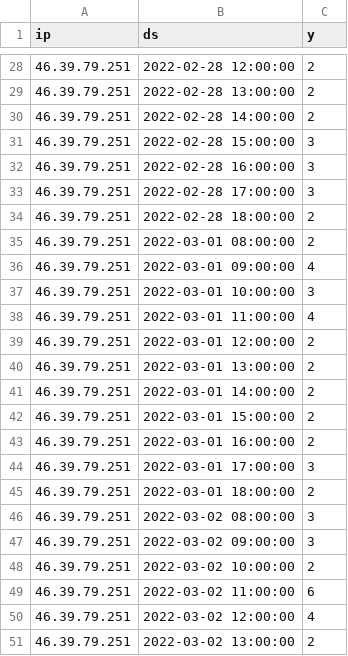
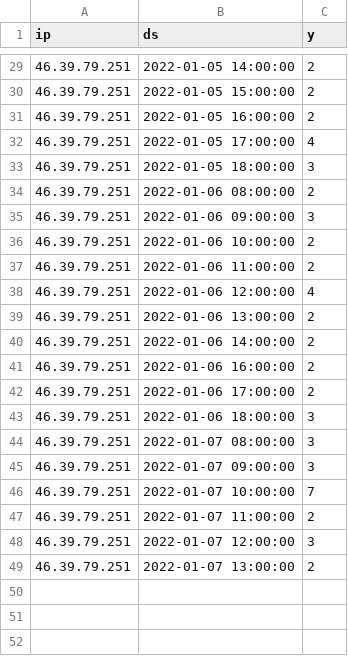
Before and after one commit to slcnyagmurnew/stream-processing, a CSV file: dags/history/46.39.79.251.csv, drawn as a sheet; only a part is shown, gaps mark what is left out; the diff covers the shown part only.

```diff
--- a/dags/history/46.39.79.251.csv
+++ b/dags/history/46.39.79.251.csv
@@ -28,24 +29,21 @@ ip,ds,y
-46.39.79.251,2022-02-28 12:00:00,2
-46.39.79.251,2022-02-28 13:00:00,2
-46.39.79.251,2022-02-28 14:00:00,2
-46.39.79.251,2022-02-28 15:00:00,3
-46.39.79.251,2022-02-28 16:00:00,3
-46.39.79.251,2022-02-28 17:00:00,3
-46.39.79.251,2022-02-28 18:00:00,2
-46.39.79.251,2022-03-01 08:00:00,2
-46.39.79.251,2022-03-01 09:00:00,4
-46.39.79.251,2022-03-01 10:00:00,3
-46.39.79.251,2022-03-01 11:00:00,4
-46.39.79.251,2022-03-01 12:00:00,2
-46.39.79.251,2022-03-01 13:00:00,2
-46.39.79.251,2022-03-01 14:00:00,2
-46.39.79.251,2022-03-01 15:00:00,2
-46.39.79.251,2022-03-01 16:00:00,2
-46.39.79.251,2022-03-01 17:00:00,3
-46.39.79.251,2022-03-01 18:00:00,2
-46.39.79.251,2022-03-02 08:00:00,3
-46.39.79.251,2022-03-02 09:00:00,3
-46.39.79.251,2022-03-02 10:00:00,2
-46.39.79.251,2022-03-02 11:00:00,6
-46.39.79.251,2022-03-02 12:00:00,4
-46.39.79.251,2022-03-02 13:00:00,2
+46.39.79.251,2022-01-05 14:00:00,2
+46.39.79.251,2022-01-05 15:00:00,2
+46.39.79.251,2022-01-05 16:00:00,2
+46.39.79.251,2022-01-05 17:00:00,4
+46.39.79.251,2022-01-05 18:00:00,3
+46.39.79.251,2022-01-06 08:00:00,2
+46.39.79.251,2022-01-06 09:00:00,3
+46.39.79.251,2022-01-06 10:00:00,2
+46.39.79.251,2022-01-06 11:00:00,2
+46.39.79.251,2022-01-06 12:00:00,4
+46.39.79.251,2022-01-06 13:00:00,2
+46.39.79.251,2022-01-06 14:00:00,2
+46.39.79.251,2022-01-06 16:00:00,2
+46.39.79.251,2022-01-06 17:00:00,2
+46.39.79.251,2022-01-06 18:00:00,3
+46.39.79.251,2022-01-07 08:00:00,3
+46.39.79.251,2022-01-07 09:00:00,3
+46.39.79.251,2022-01-07 10:00:00,7
+46.39.79.251,2022-01-07 11:00:00,2
+46.39.79.251,2022-01-07 12:00:00,3
+46.39.79.251,2022-01-07 13:00:00,2
```
Also changed, not shown: 6 added rows, 5 removed rows and 21 edited cells elsewhere in this file, dags/history/187.44.158.33.csv, dags/history/229.46.205.74.csv, 4 other files.
